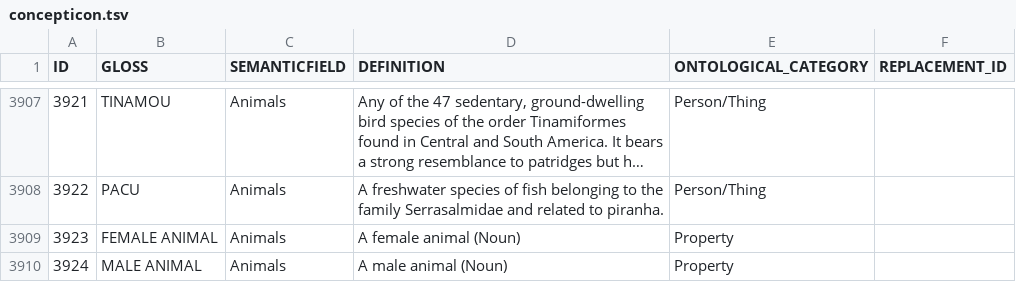
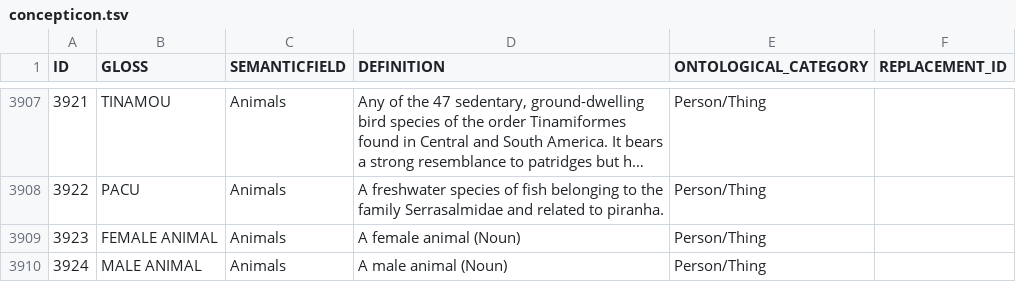
Before and after one commit to concepticon/concepticon-data, a TSV file: concepticondata/concepticon.tsv, drawn as a sheet; only a part is shown, gaps mark what is left out; long unchanged cells end in ….

Commit message:
fix ontological category

```diff
--- a/concepticondata/concepticon.tsv
+++ b/concepticondata/concepticon.tsv
@@ -3908,3 +3908,3 @@ ID	GLOSS	SEMANTICFIELD	DEFINITION	ONTOLOGICAL_CATEGORY	REPLACEMENT_ID
 3922	PACU	Animals	A freshwater species of fish belonging to the family Serrasalmidae and related to piranha.	Person/Thing	
-3923	FEMALE ANIMAL	Animals	A female animal (Noun)	Property	
-3924	MALE ANIMAL	Animals	A male animal (Noun)	Property	
+3923	FEMALE ANIMAL	Animals	A female animal (Noun)	Person/Thing	
+3924	MALE ANIMAL	Animals	A male animal (Noun)	Person/Thing	
```
